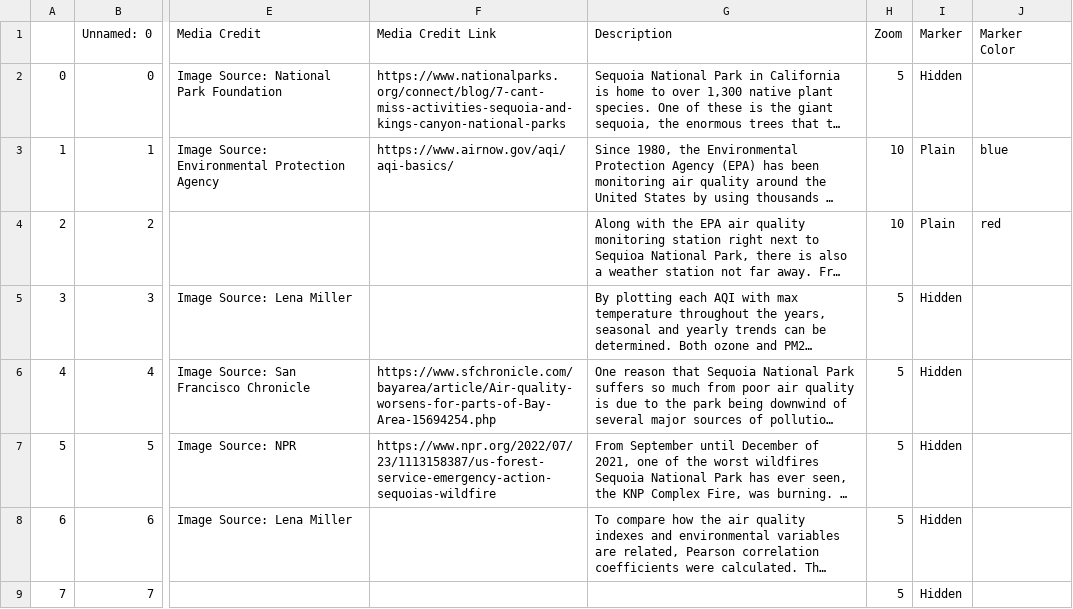
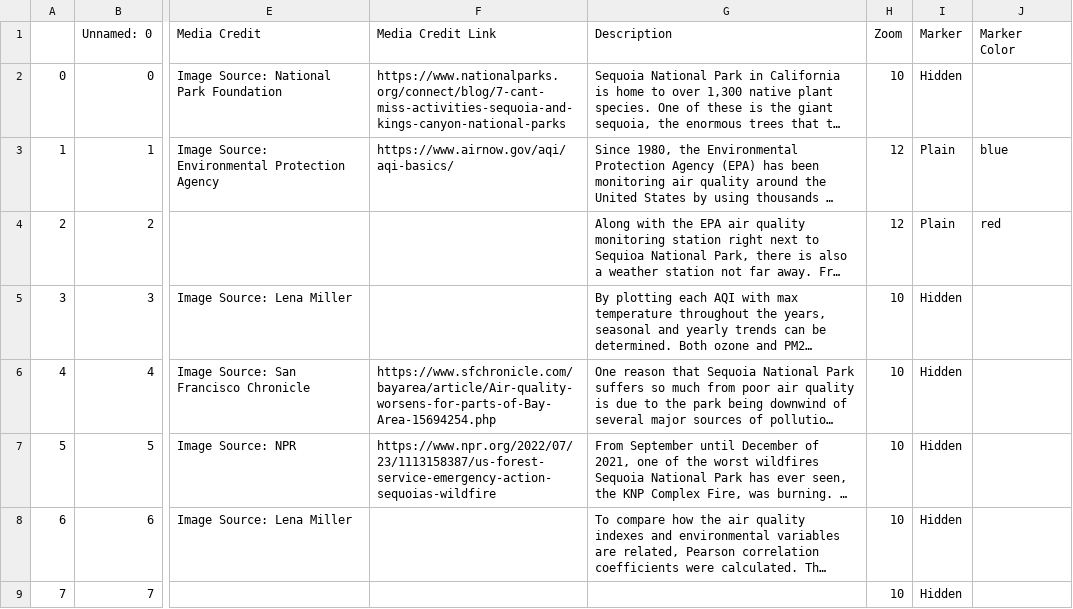
Before and after one commit to lenamillr/GIS495_finalproject_storymap, a CSV file: csv/Chapters.csv, drawn as a sheet; only a part is shown, gaps mark what is left out; long unchanged cells end in …; the diff names each change by its address in the sheet, - before the commit and + after, or states it on an @@ line.

Commit message:
updated chapters.csv

```diff
--- a/csv/Chapters.csv
+++ b/csv/Chapters.csv
-H2 (Zoom): 5
+H2 (Zoom): 10
-H3:H4 (Zoom): 10
+H3:H4 (Zoom): 12
-H5:H9 (Zoom): 5
+H5:H9 (Zoom): 10
```
